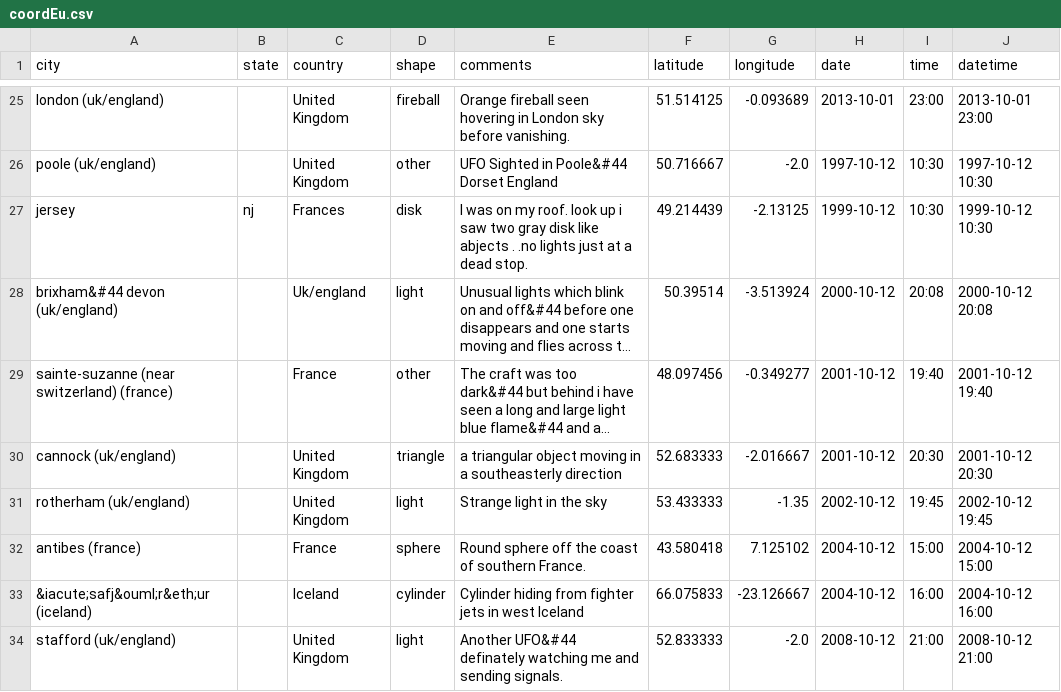
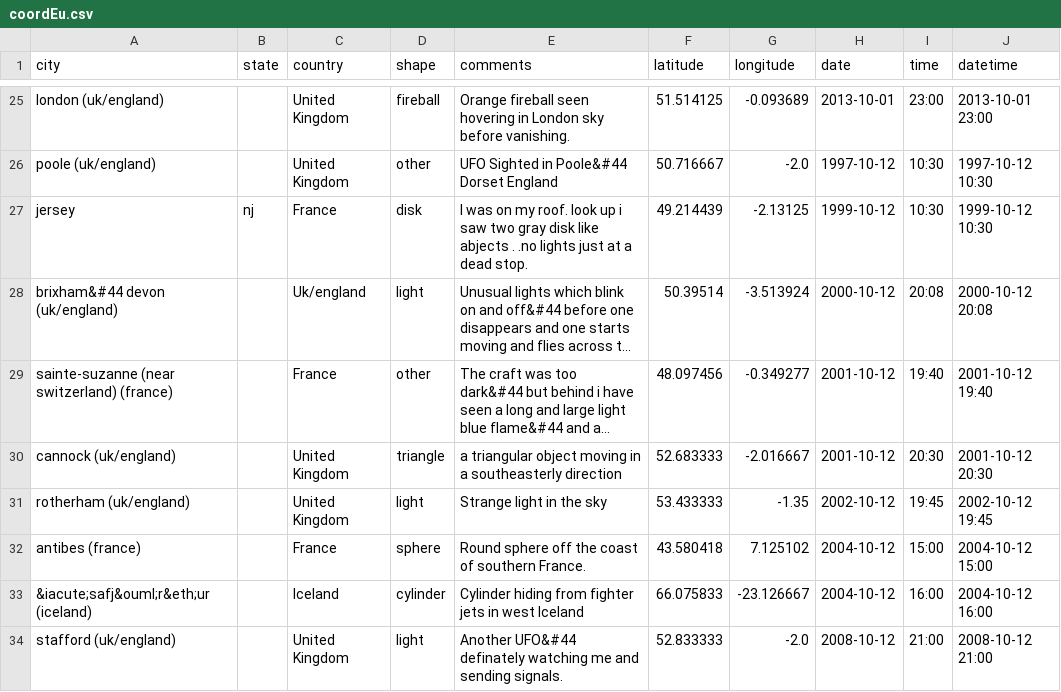
Before and after one commit to Alquila/Datavis2022Group1, a CSV file: data/coordEu.csv, drawn as a sheet; only a part is shown, gaps mark what is left out; long unchanged cells end in …; the diff names each change by its address in the sheet, - before the commit and + after, or states it on an @@ line.

Commit message:
france

```diff
--- a/data/coordEu.csv
+++ b/data/coordEu.csv
-C27 (country): Frances
+C27 (country): France
```
